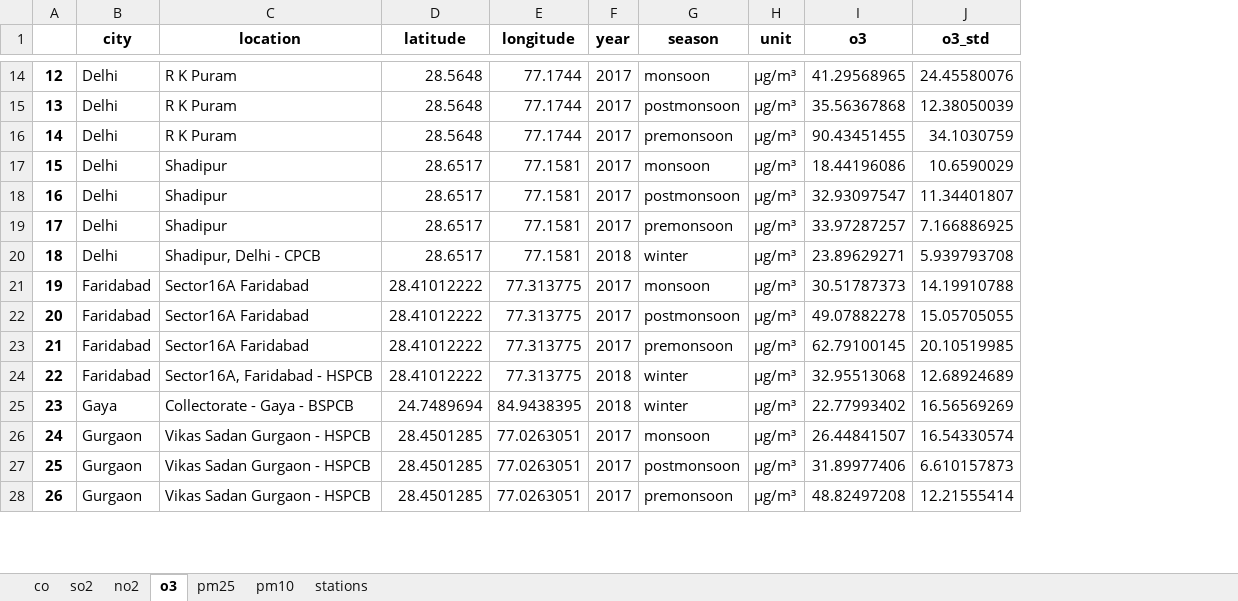
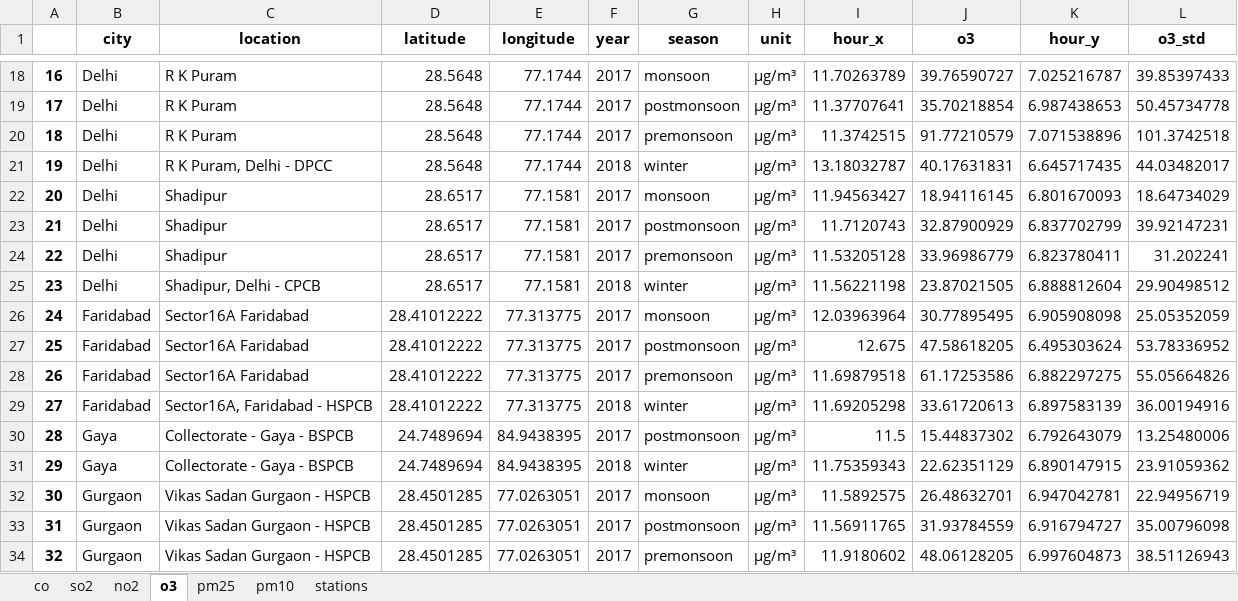
Before and after one commit to catemgn/AQ-IGP, an Excel workbook: analysis/clean_observations/igp_gb_cleaned.xlsx, sheet o3, drawn as a sheet; only a part is shown, gaps mark what is left out; values as stored, in another font and other column widths than the file's, no borders; addresses are those after the commit; the diff covers the shown part only; the diff names each change by its address in the sheet, - before the commit and + after, or states it on an @@ line.

```diff
--- a/analysis/clean_observations/igp_gb_cleaned.xlsx (sheet o3)
+++ b/analysis/clean_observations/igp_gb_cleaned.xlsx (sheet o3)
+column I (hour_x), rows 18-20: 11.70263789 | 11.37707641 | 11.3742515; rows 22-29: 11.94563427 | 11.7120743 | 11.53205128 | 11.56221198 | 12.03963964 | 12.675 | 11.69879518 | 11.69205298; rows 31-34: 11.75359343 | 11.5892575 | 11.56911765 | 11.9180602
+column K (hour_y), rows 18-20: 7.025216787 | 6.987438653 | 7.071538896; rows 22-29: 6.801670093 | 6.837702799 | 6.823780411 | 6.888812604 | 6.905908098 | 6.495303624 | 6.882297275 | 6.897583139; rows 31-34: 6.890147915 | 6.947042781 | 6.916794727 | 6.997604873
@@ column A renumbered from row 10 down @@
-J18 (o3): 41.29568965
+J18 (o3): 39.76590727
-L18 (o3_std): 24.45580076
+L18 (o3_std): 39.85397433
-J19 (o3): 35.56367868
+J19 (o3): 35.70218854
-L19 (o3_std): 12.38050039
+L19 (o3_std): 50.45734778
-J20 (o3): 90.43451455
+J20 (o3): 91.77210579
-L20 (o3_std): 34.1030759
+L20 (o3_std): 101.3742518
+row 21: 19 | Delhi | R K Puram, Delhi - DPCC | 28.5648 | 77.1744 | 2018 | winter | µg/m³ | 13.18032787 | 40.17631831 | 6.645717435 | 44.03482017
-J22 (o3): 18.44196086
+J22 (o3): 18.94116145
-L22 (o3_std): 10.6590029
+L22 (o3_std): 18.64734029
-J23 (o3): 32.93097547
+J23 (o3): 32.87900929
-L23 (o3_std): 11.34401807
+L23 (o3_std): 39.92147231
-J24 (o3): 33.97287257
+J24 (o3): 33.96986779
-L24 (o3_std): 7.166886925
+L24 (o3_std): 31.202241
-J25 (o3): 23.89629271
+J25 (o3): 23.87021505
-L25 (o3_std): 5.939793708
+L25 (o3_std): 29.90498512
-J26 (o3): 30.51787373
+J26 (o3): 30.77895495
-L26 (o3_std): 14.19910788
+L26 (o3_std): 25.05352059
-J27 (o3): 49.07882278
+J27 (o3): 47.58618205
-L27 (o3_std): 15.05705055
+L27 (o3_std): 53.78336952
-J28 (o3): 62.79100145
+J28 (o3): 61.17253586
-L28 (o3_std): 20.10519985
+L28 (o3_std): 55.05664826
-J29 (o3): 32.95513068
+J29 (o3): 33.61720613
-L29 (o3_std): 12.68924689
+L29 (o3_std): 36.00194916
+row 30: 28 | Gaya | Collectorate - Gaya - BSPCB | 24.7489694 | 84.9438395 | 2017 | postmonsoon | µg/m³ | 11.5 | 15.44837302 | 6.792643079 | 13.25480006
-J31 (o3): 22.77993402
+J31 (o3): 22.62351129
-L31 (o3_std): 16.56569269
+L31 (o3_std): 23.91059362
-J32 (o3): 26.44841507
+J32 (o3): 26.48632701
-L32 (o3_std): 16.54330574
+L32 (o3_std): 22.94956719
-J33 (o3): 31.89977406
+J33 (o3): 31.93784559
-L33 (o3_std): 6.610157873
+L33 (o3_std): 35.00796098
-J34 (o3): 48.82497208
+J34 (o3): 48.06128205
-L34 (o3_std): 12.21555414
+L34 (o3_std): 38.51126943
```
Also changed, not shown: 8 added rows and 90 edited cells elsewhere in this sheet, sheet pm25, sheet no2, sheet co, sheet so2, sheet pm10, sheet stations, 1 other file.
